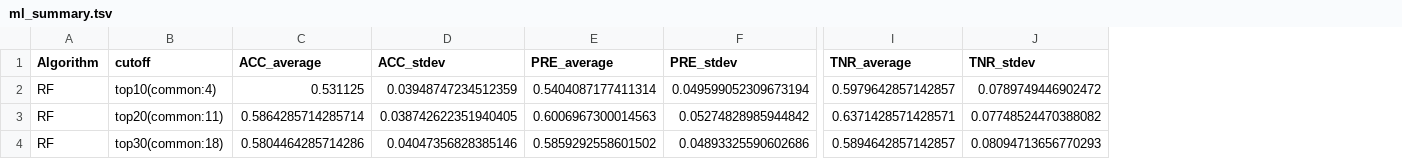
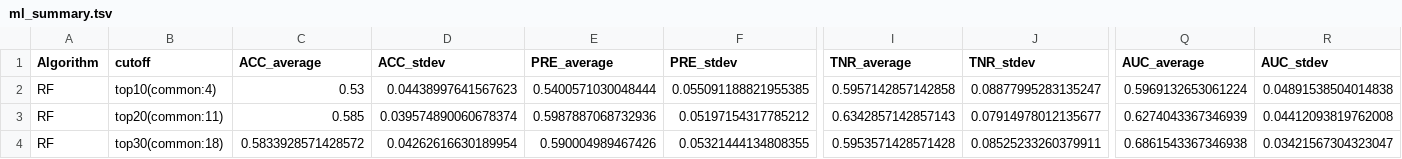
Before and after one commit to hurben/RA_ACPA_multiomics, a TSV file: analysis_revision/external_validation/ra_art_metabolomics/seed_20/ml_summary.tsv, drawn as a sheet; only a part is shown, gaps mark what is left out; the diff covers the shown part only; the diff names each change by its address in the sheet, - before the commit and + after, or states it on an @@ line.

```diff
--- a/analysis_revision/external_validation/ra_art_metabolomics/seed_20/ml_summary.tsv
+++ b/analysis_revision/external_validation/ra_art_metabolomics/seed_20/ml_summary.tsv
+column Q (AUC_average), rows 2-4: 0.5969132653061224 | 0.6274043367346939 | 0.6861543367346938
+column R (AUC_stdev), rows 2-4: 0.04891538504014838 | 0.04412093819762008 | 0.03421567304323047
-C2 (ACC_average): 0.531125
+C2 (ACC_average): 0.53
-D2 (ACC_stdev): 0.03948747234512359
+D2 (ACC_stdev): 0.04438997641567623
-E2 (PRE_average): 0.5404087177411314
+E2 (PRE_average): 0.5400571030048444
-F2 (PRE_stdev): 0.049599052309673194
+F2 (PRE_stdev): 0.055091188821955385
-I2 (TNR_average): 0.5979642857142857
+I2 (TNR_average): 0.5957142857142858
-J2 (TNR_stdev): 0.0789749446902472
+J2 (TNR_stdev): 0.08877995283135247
-C3 (ACC_average): 0.5864285714285714
+C3 (ACC_average): 0.585
-D3 (ACC_stdev): 0.038742622351940405
+D3 (ACC_stdev): 0.039574890060678374
-E3 (PRE_average): 0.6006967300014563
+E3 (PRE_average): 0.5987887068732936
-F3 (PRE_stdev): 0.05274828985944842
+F3 (PRE_stdev): 0.05197154317785212
-I3 (TNR_average): 0.6371428571428571
+I3 (TNR_average): 0.6342857142857143
-J3 (TNR_stdev): 0.07748524470388082
+J3 (TNR_stdev): 0.07914978012135677
-C4 (ACC_average): 0.5804464285714286
+C4 (ACC_average): 0.5833928571428572
-D4 (ACC_stdev): 0.04047356828385146
+D4 (ACC_stdev): 0.04262616630189954
-E4 (PRE_average): 0.5859292558601502
+E4 (PRE_average): 0.590004989467426
-F4 (PRE_stdev): 0.04893325590602686
+F4 (PRE_stdev): 0.05321444134808355
-I4 (TNR_average): 0.5894642857142857
+I4 (TNR_average): 0.5953571428571428
-J4 (TNR_stdev): 0.08094713656770293
+J4 (TNR_stdev): 0.08525233260379911
```
Also changed, not shown: 172 edited cells elsewhere in this file, 24 other files.
